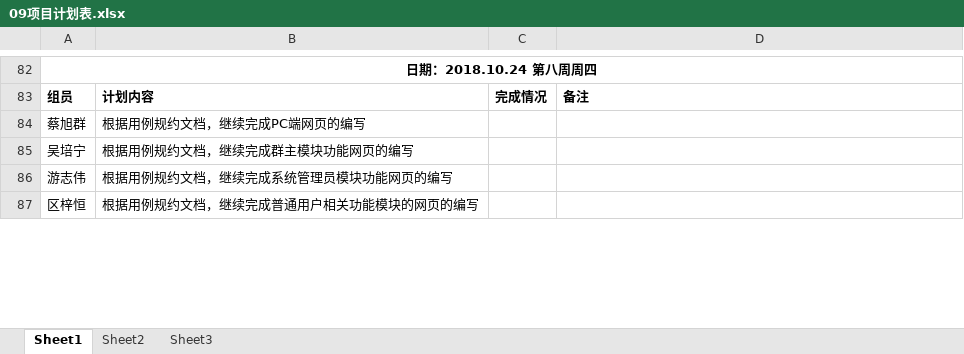
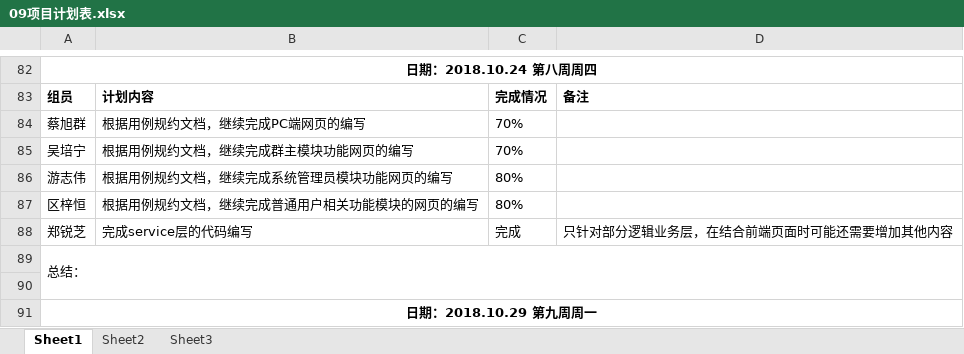
Before and after one commit to gdqy-it/soft162-163, an Excel workbook: 第09组/09项目计划表.xlsx, sheet Sheet1, drawn as a sheet; only a part is shown, gaps mark what is left out; the shorter side is filled out with more unchanged rows; values as stored, in another font and other column widths than the file's, no borders; the diff covers the shown part only; the diff names each change by its address in the sheet, - before the commit and + after, or states it on an @@ line.

Commit message:
update

```diff
--- a/第09组/09项目计划表.xlsx (sheet Sheet1)
+++ b/第09组/09项目计划表.xlsx (sheet Sheet1)
+row 84: 蔡旭群 | 根据用例规约文档，继续完成PC端网页的编写 | 70%
+row 85: 吴培宁 | 根据用例规约文档，继续完成群主模块功能网页的编写 | 70%
+row 86: 游志伟 | 根据用例规约文档，继续完成系统管理员模块功能网页的编写 | 80%
+row 87: 区梓恒 | 根据用例规约文档，继续完成普通用户相关功能模块的网页的编写 | 80%
+row 88: 郑锐芝 | 完成service层的代码编写 | 完成 | 只针对部分逻辑业务层，在结合前端页面时可能还需要增加其他内容
+row 90: (empty)
+row 91: 日期：2018.10.29 第九周周一
```
Also changed, not shown: 1 added row, 4 edited cells and cell formats elsewhere in this sheet.
